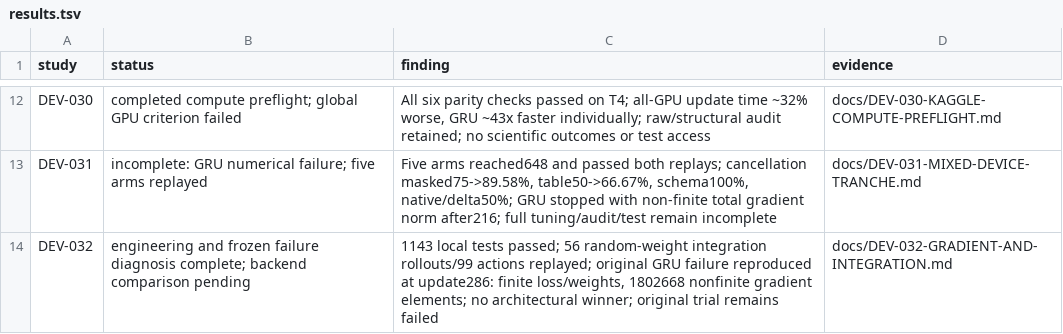
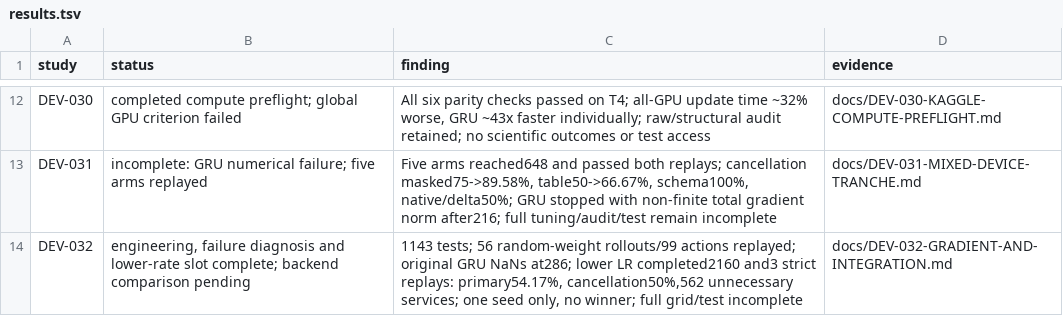
Before and after one commit to FPC-effortless/TAC-OSM, a TSV file: research/autoresearch/results.tsv, drawn as a sheet; only a part is shown, gaps mark what is left out.

Commit message:
research: record replay-verified lower-rate GRU through 2160 updates

```diff
--- a/research/autoresearch/results.tsv
+++ b/research/autoresearch/results.tsv
@@ -13,2 +13,2 @@ DEV-030	completed compute preflight; global GPU criterion failed	All six parity
 DEV-031	incomplete: GRU numerical failure; five arms replayed	Five arms reached648 and passed both replays; cancellation masked75->89.58%, table50->66.67%, schema100%, native/delta50%; GRU stopped with non-finite total gradient norm after216; full tuning/audit/test remain incomplete	docs/DEV-031-MIXED-DEVICE-TRANCHE.md
-DEV-032	engineering and frozen failure diagnosis complete; backend comparison pending	1143 local tests passed; 56 random-weight integration rollouts/99 actions replayed; original GRU failure reproduced at update286: finite loss/weights, 1802668 nonfinite gradient elements; no architectural winner; original trial remains failed	docs/DEV-032-GRADIENT-AND-INTEGRATION.md
+DEV-032	engineering, failure diagnosis and lower-rate slot complete; backend comparison pending	1143 tests; 56 random-weight rollouts/99 actions replayed; original GRU NaNs at286; lower LR completed2160 and3 strict replays: primary54.17%, cancellation50%,562 unnecessary services; one seed only, no winner; full grid/test incomplete	docs/DEV-032-GRADIENT-AND-INTEGRATION.md
```
Also changed, not shown: 4 other files.
